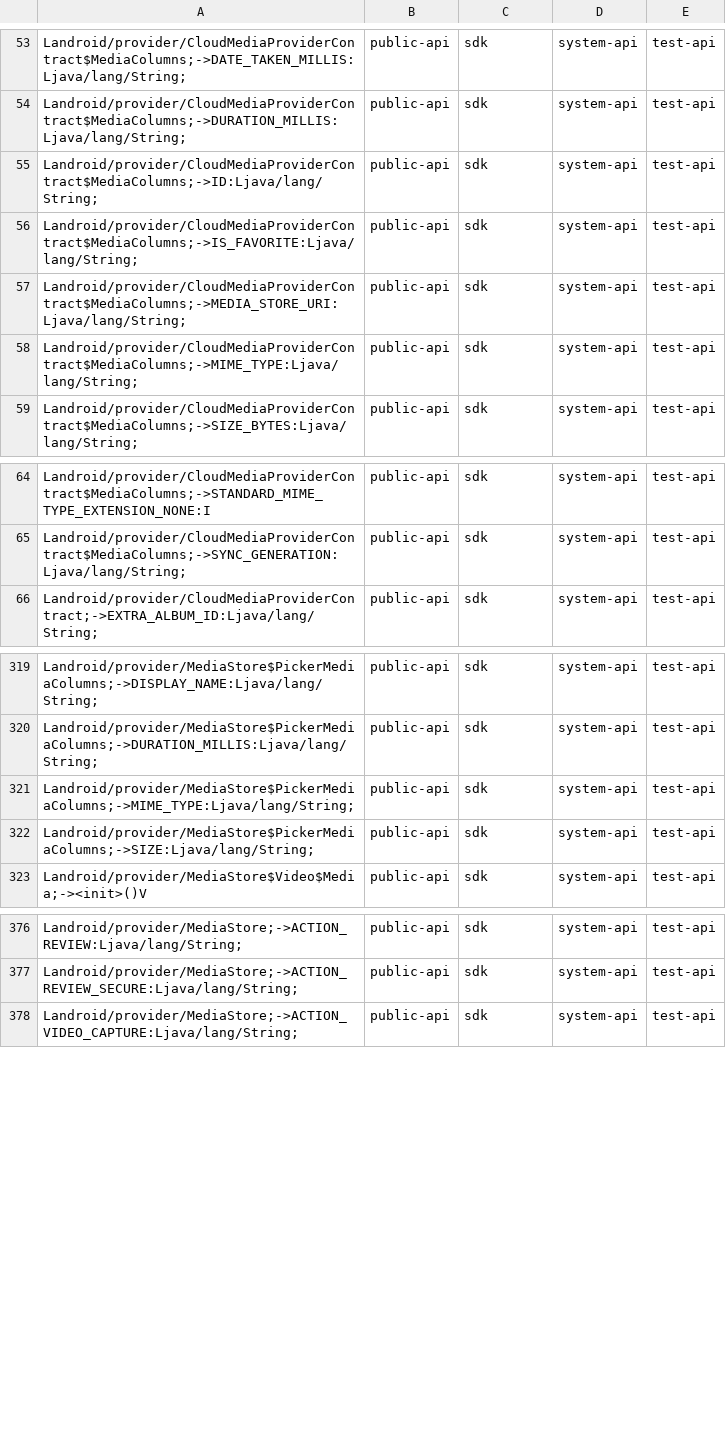
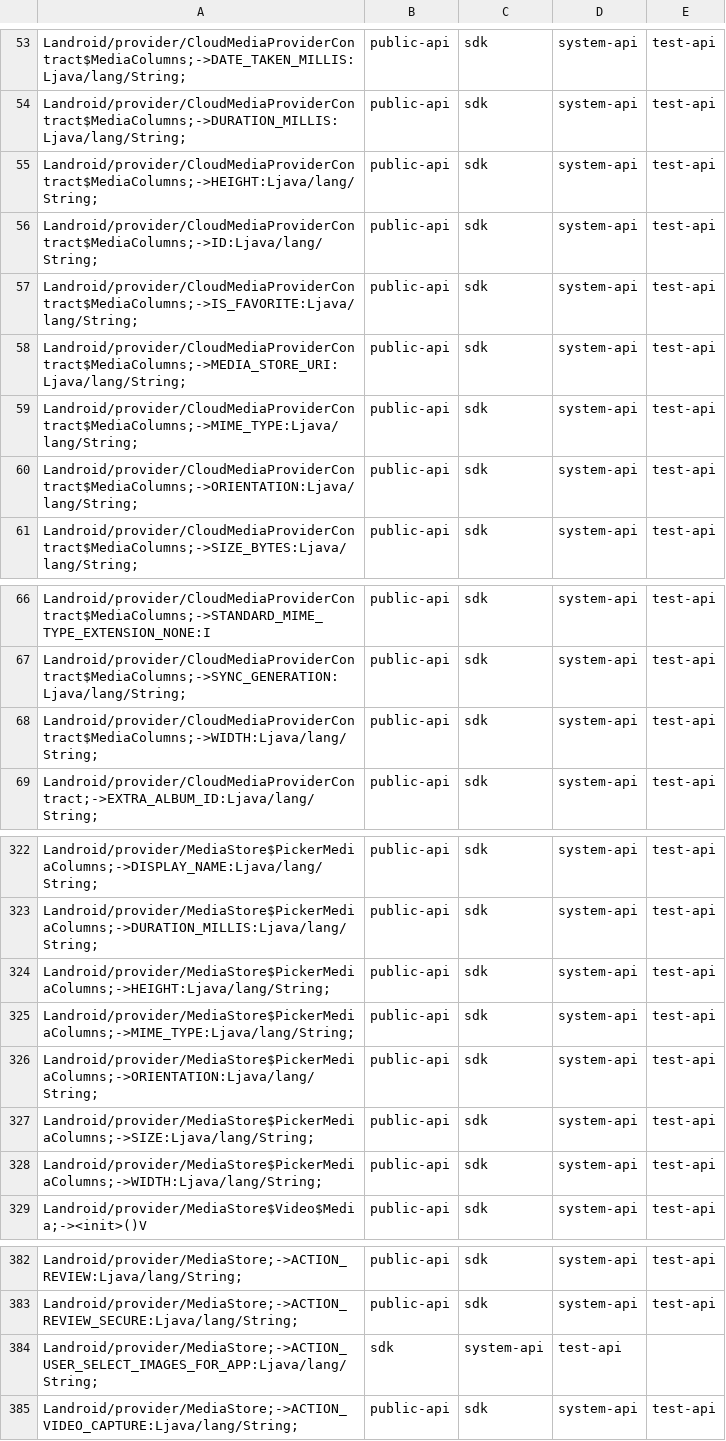
Before and after one commit to msft-mirror-aosp/platform.prebuilts.module_sdk.MediaProvider, a CSV file: current/hiddenapi/filtered-flags.csv, drawn as a sheet; only a part is shown, gaps mark what is left out.

```diff
--- a/current/hiddenapi/filtered-flags.csv
+++ b/current/hiddenapi/filtered-flags.csv
@@ -54,2 +54,3 @@ Landroid/provider/CloudMediaProviderContract$MediaColumns;->DATE_TAKEN_MILLIS:Lj
 Landroid/provider/CloudMediaProviderContract$MediaColumns;->DURATION_MILLIS:Ljava/lang/String;,public-api,sdk,system-api,test-api
+Landroid/provider/CloudMediaProviderContract$MediaColumns;->HEIGHT:Ljava/lang/String;,public-api,sdk,system-api,test-api
 Landroid/provider/CloudMediaProviderContract$MediaColumns;->ID:Ljava/lang/String;,public-api,sdk,system-api,test-api
@@ -58,2 +59,3 @@ Landroid/provider/CloudMediaProviderContract$MediaColumns;->MEDIA_STORE_URI:Ljav
 Landroid/provider/CloudMediaProviderContract$MediaColumns;->MIME_TYPE:Ljava/lang/String;,public-api,sdk,system-api,test-api
+Landroid/provider/CloudMediaProviderContract$MediaColumns;->ORIENTATION:Ljava/lang/String;,public-api,sdk,system-api,test-api
 Landroid/provider/CloudMediaProviderContract$MediaColumns;->SIZE_BYTES:Ljava/lang/String;,public-api,sdk,system-api,test-api
@@ -65,2 +67,3 @@ Landroid/provider/CloudMediaProviderContract$MediaColumns;->STANDARD_MIME_TYPE_E
 Landroid/provider/CloudMediaProviderContract$MediaColumns;->SYNC_GENERATION:Ljava/lang/String;,public-api,sdk,system-api,test-api
+Landroid/provider/CloudMediaProviderContract$MediaColumns;->WIDTH:Ljava/lang/String;,public-api,sdk,system-api,test-api
 Landroid/provider/CloudMediaProviderContract;->EXTRA_ALBUM_ID:Ljava/lang/String;,public-api,sdk,system-api,test-api
@@ -320,4 +323,7 @@ Landroid/provider/MediaStore$PickerMediaColumns;->DISPLAY_NAME:Ljava/lang/String
 Landroid/provider/MediaStore$PickerMediaColumns;->DURATION_MILLIS:Ljava/lang/String;,public-api,sdk,system-api,test-api
+Landroid/provider/MediaStore$PickerMediaColumns;->HEIGHT:Ljava/lang/String;,public-api,sdk,system-api,test-api
 Landroid/provider/MediaStore$PickerMediaColumns;->MIME_TYPE:Ljava/lang/String;,public-api,sdk,system-api,test-api
+Landroid/provider/MediaStore$PickerMediaColumns;->ORIENTATION:Ljava/lang/String;,public-api,sdk,system-api,test-api
 Landroid/provider/MediaStore$PickerMediaColumns;->SIZE:Ljava/lang/String;,public-api,sdk,system-api,test-api
+Landroid/provider/MediaStore$PickerMediaColumns;->WIDTH:Ljava/lang/String;,public-api,sdk,system-api,test-api
 Landroid/provider/MediaStore$Video$Media;-><init>()V,public-api,sdk,system-api,test-api
@@ -377,2 +383,3 @@ Landroid/provider/MediaStore;->ACTION_REVIEW:Ljava/lang/String;,public-api,sdk,s
 Landroid/provider/MediaStore;->ACTION_REVIEW_SECURE:Ljava/lang/String;,public-api,sdk,system-api,test-api
+Landroid/provider/MediaStore;->ACTION_USER_SELECT_IMAGES_FOR_APP:Ljava/lang/String;,sdk,system-api,test-api
 Landroid/provider/MediaStore;->ACTION_VIDEO_CAPTURE:Ljava/lang/String;,public-api,sdk,system-api,test-api
```
Also changed, not shown: current/hiddenapi/filtered-stub-flags.csv, current/hiddenapi/index.csv, 12 other files.
